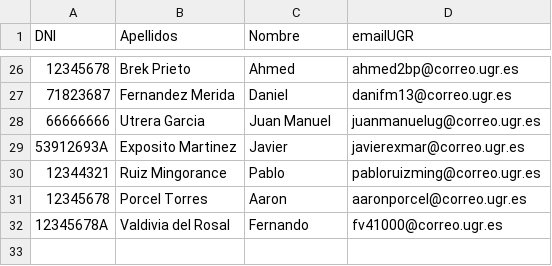
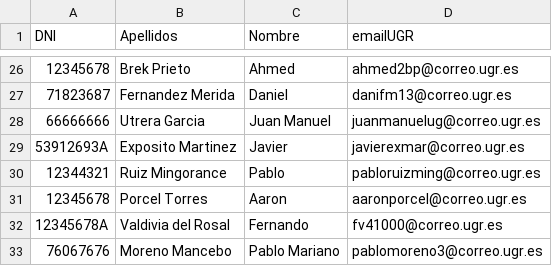
Before and after one commit to juanandres185/iseP2, a CSV file: alumnos.csv, drawn as a sheet; only a part is shown, gaps mark what is left out; the diff names each change by its address in the sheet, - before the commit and + after, or states it on an @@ line.

Commit message:
Introducido: Pablo M. Moreno Mancebo

```diff
--- a/alumnos.csv
+++ b/alumnos.csv
+row 33: 76067676 | Moreno Mancebo | Pablo Mariano | pablomoreno3@correo.ugr.es
```
